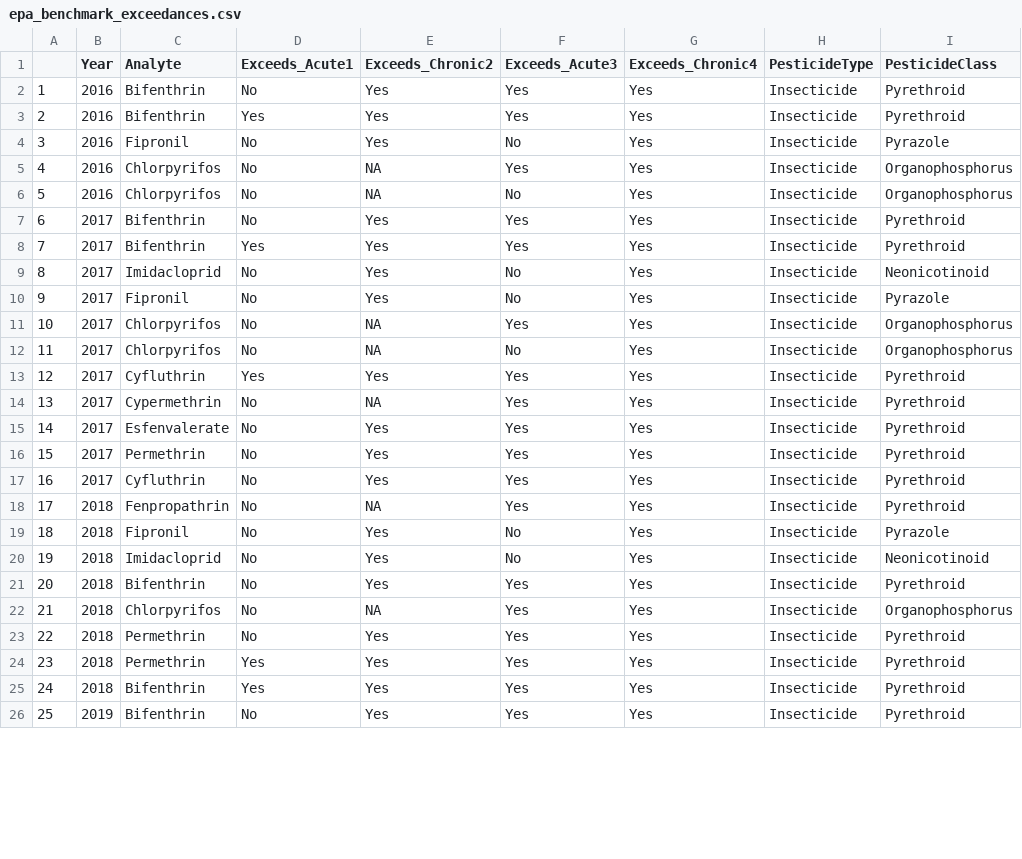
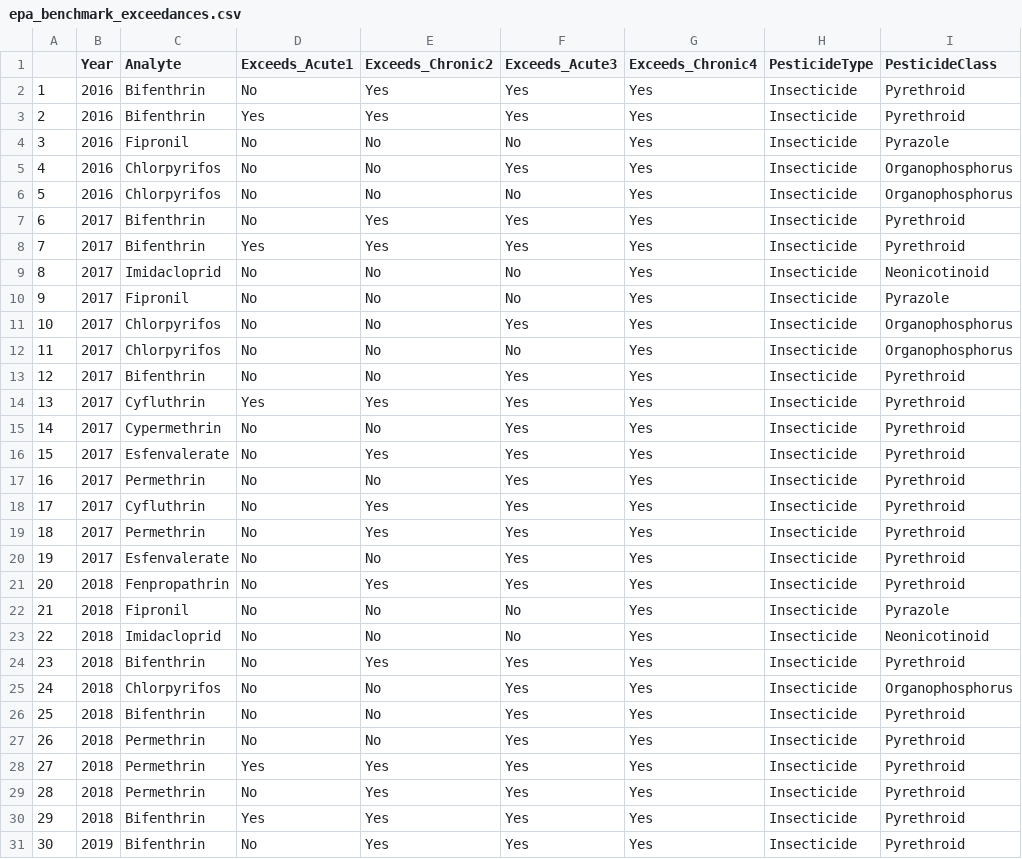
Before and after one commit to InteragencyEcologicalProgram/ND-FASTR, a CSV file: Water_Quality/Contaminants/epa_benchmark_exceedances.csv, drawn as a sheet; only a part is shown; addresses are those after the commit; the diff covers the shown part only; the diff names each change by its address in the sheet, - before the commit and + after, or states it on an @@ line.

Commit message:
Updating file paths in contaminants analysis script so that it runs correctly; fixed error in benchmark analysis which updated chronic fish exceedances

```diff
--- a/Water_Quality/Contaminants/epa_benchmark_exceedances.csv
+++ b/Water_Quality/Contaminants/epa_benchmark_exceedances.csv
-E4 (Exceeds_Chronic2): Yes
+E4 (Exceeds_Chronic2): No
-E5:E6 (Exceeds_Chronic2): NA
+E5:E6 (Exceeds_Chronic2): No
-E9:E10 (Exceeds_Chronic2): Yes
+E9:E10 (Exceeds_Chronic2): No
-E11:E12 (Exceeds_Chronic2): NA
+E11:E12 (Exceeds_Chronic2): No
+row 13: 12 | 2017 | Bifenthrin | No | No | Yes | Yes | Insecticide | Pyrethroid
@@ column A renumbered between rows 14 and 37 @@
-E15 (Exceeds_Chronic2): NA
+E15 (Exceeds_Chronic2): No
+row 17: 16 | 2017 | Permethrin | No | No | Yes | Yes | Insecticide | Pyrethroid
+row 18: 17 | 2017 | Cyfluthrin | No | Yes | Yes | Yes | Insecticide | Pyrethroid
-C20 (Analyte): Cyfluthrin
+C20 (Analyte): Esfenvalerate
-E20 (Exceeds_Chronic2): Yes
+E20 (Exceeds_Chronic2): No
-E21 (Exceeds_Chronic2): NA
+E21 (Exceeds_Chronic2): Yes
-E22:E23 (Exceeds_Chronic2): Yes
+E22:E23 (Exceeds_Chronic2): No
-E25 (Exceeds_Chronic2): NA
+E25 (Exceeds_Chronic2): No
+row 26: 25 | 2018 | Bifenthrin | No | No | Yes | Yes | Insecticide | Pyrethroid
+row 27: 26 | 2018 | Permethrin | No | No | Yes | Yes | Insecticide | Pyrethroid
@@ row 24 moved to row 28: 27 @@
```
Also changed, not shown: 2 added rows and 2 edited cells elsewhere in this file, Water_Quality/Contaminants/chronic_fish_toxicity.csv, 1 other file.
